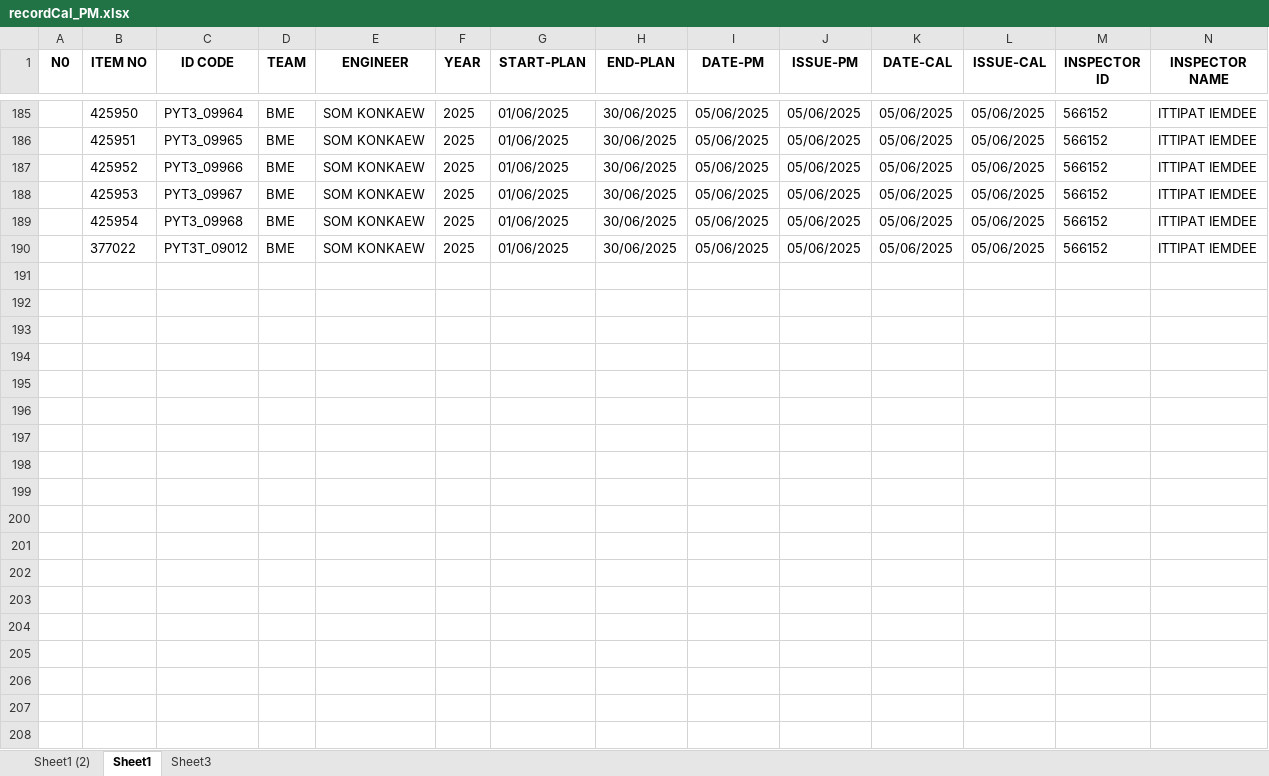
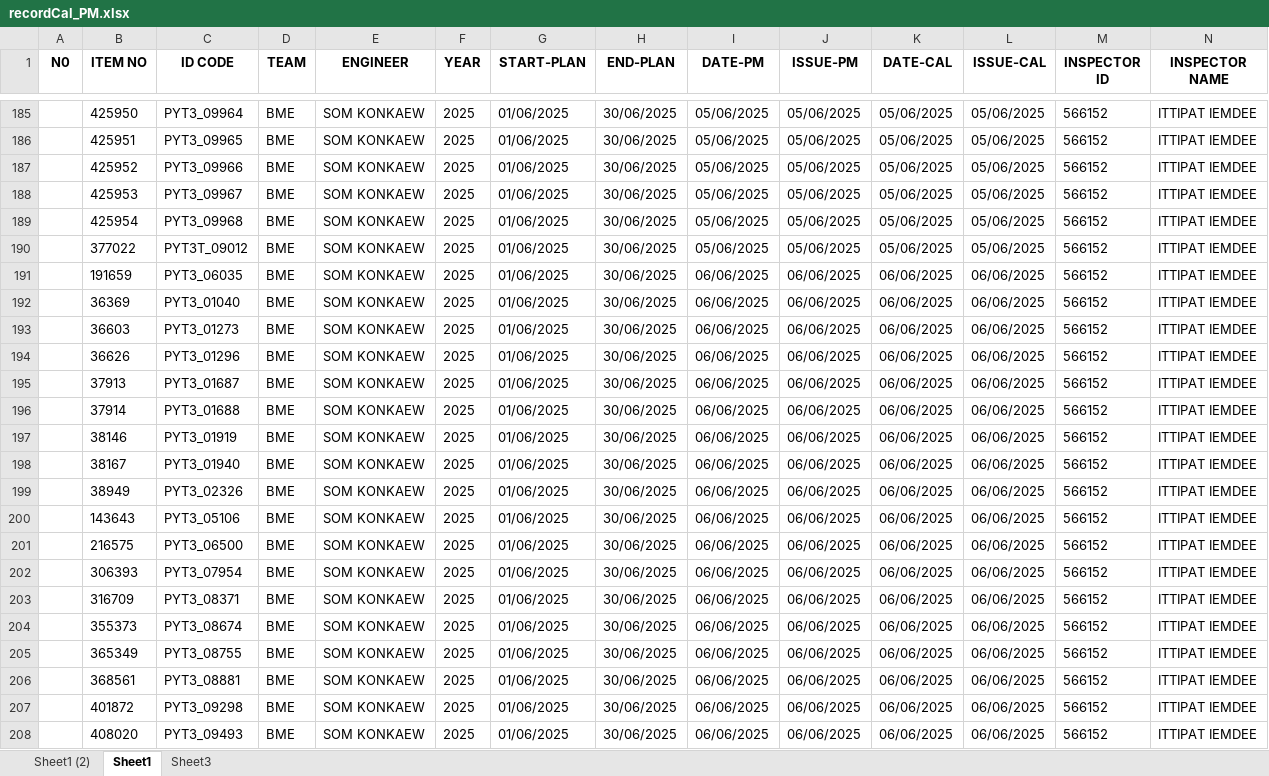
Before and after one commit to pyt3/forms, an Excel workbook: py_test_ui/EXCEL FILE/recordCal_PM.xlsx, sheet Sheet1, drawn as a sheet; only a part is shown, gaps mark what is left out; values as stored, in another font and other column widths than the file's, no borders; rows hold the shown columns only; the diff covers the shown part only; the diff names each change by its address in the sheet, - before the commit and + after, or states it on an @@ line.

```diff
--- a/py_test_ui/EXCEL FILE/recordCal_PM.xlsx (sheet Sheet1)
+++ b/py_test_ui/EXCEL FILE/recordCal_PM.xlsx (sheet Sheet1)
+row 191:  | 191659 | PYT3_06035 | BME | SOM KONKAEW | 2025 | 01/06/2025 | 30/06/2025 | 06/06/2025 | 06/06/2025 | 06/06/2025 | 06/06/2025 | 566152 | ITTIPAT IEMDEE
+row 192:  | 36369 | PYT3_01040 | BME | SOM KONKAEW | 2025 | 01/06/2025 | 30/06/2025 | 06/06/2025 | 06/06/2025 | 06/06/2025 | 06/06/2025 | 566152 | ITTIPAT IEMDEE
+row 193:  | 36603 | PYT3_01273 | BME | SOM KONKAEW | 2025 | 01/06/2025 | 30/06/2025 | 06/06/2025 | 06/06/2025 | 06/06/2025 | 06/06/2025 | 566152 | ITTIPAT IEMDEE
+row 194:  | 36626 | PYT3_01296 | BME | SOM KONKAEW | 2025 | 01/06/2025 | 30/06/2025 | 06/06/2025 | 06/06/2025 | 06/06/2025 | 06/06/2025 | 566152 | ITTIPAT IEMDEE
+row 195:  | 37913 | PYT3_01687 | BME | SOM KONKAEW | 2025 | 01/06/2025 | 30/06/2025 | 06/06/2025 | 06/06/2025 | 06/06/2025 | 06/06/2025 | 566152 | ITTIPAT IEMDEE
+row 196:  | 37914 | PYT3_01688 | BME | SOM KONKAEW | 2025 | 01/06/2025 | 30/06/2025 | 06/06/2025 | 06/06/2025 | 06/06/2025 | 06/06/2025 | 566152 | ITTIPAT IEMDEE
+row 197:  | 38146 | PYT3_01919 | BME | SOM KONKAEW | 2025 | 01/06/2025 | 30/06/2025 | 06/06/2025 | 06/06/2025 | 06/06/2025 | 06/06/2025 | 566152 | ITTIPAT IEMDEE
+row 198:  | 38167 | PYT3_01940 | BME | SOM KONKAEW | 2025 | 01/06/2025 | 30/06/2025 | 06/06/2025 | 06/06/2025 | 06/06/2025 | 06/06/2025 | 566152 | ITTIPAT IEMDEE
+row 199:  | 38949 | PYT3_02326 | BME | SOM KONKAEW | 2025 | 01/06/2025 | 30/06/2025 | 06/06/2025 | 06/06/2025 | 06/06/2025 | 06/06/2025 | 566152 | ITTIPAT IEMDEE
+row 200:  | 143643 | PYT3_05106 | BME | SOM KONKAEW | 2025 | 01/06/2025 | 30/06/2025 | 06/06/2025 | 06/06/2025 | 06/06/2025 | 06/06/2025 | 566152 | ITTIPAT IEMDEE
+row 201:  | 216575 | PYT3_06500 | BME | SOM KONKAEW | 2025 | 01/06/2025 | 30/06/2025 | 06/06/2025 | 06/06/2025 | 06/06/2025 | 06/06/2025 | 566152 | ITTIPAT IEMDEE
+row 202:  | 306393 | PYT3_07954 | BME | SOM KONKAEW | 2025 | 01/06/2025 | 30/06/2025 | 06/06/2025 | 06/06/2025 | 06/06/2025 | 06/06/2025 | 566152 | ITTIPAT IEMDEE
+row 203:  | 316709 | PYT3_08371 | BME | SOM KONKAEW | 2025 | 01/06/2025 | 30/06/2025 | 06/06/2025 | 06/06/2025 | 06/06/2025 | 06/06/2025 | 566152 | ITTIPAT IEMDEE
+row 204:  | 355373 | PYT3_08674 | BME | SOM KONKAEW | 2025 | 01/06/2025 | 30/06/2025 | 06/06/2025 | 06/06/2025 | 06/06/2025 | 06/06/2025 | 566152 | ITTIPAT IEMDEE
+row 205:  | 365349 | PYT3_08755 | BME | SOM KONKAEW | 2025 | 01/06/2025 | 30/06/2025 | 06/06/2025 | 06/06/2025 | 06/06/2025 | 06/06/2025 | 566152 | ITTIPAT IEMDEE
+row 206:  | 368561 | PYT3_08881 | BME | SOM KONKAEW | 2025 | 01/06/2025 | 30/06/2025 | 06/06/2025 | 06/06/2025 | 06/06/2025 | 06/06/2025 | 566152 | ITTIPAT IEMDEE
+row 207:  | 401872 | PYT3_09298 | BME | SOM KONKAEW | 2025 | 01/06/2025 | 30/06/2025 | 06/06/2025 | 06/06/2025 | 06/06/2025 | 06/06/2025 | 566152 | ITTIPAT IEMDEE
+row 208:  | 408020 | PYT3_09493 | BME | SOM KONKAEW | 2025 | 01/06/2025 | 30/06/2025 | 06/06/2025 | 06/06/2025 | 06/06/2025 | 06/06/2025 | 566152 | ITTIPAT IEMDEE
```
Also changed, not shown: 16 added rows elsewhere in this sheet, py_test_ui/EXCEL FILE/backuprecordCal_PM.xlsx, 1 other file.
